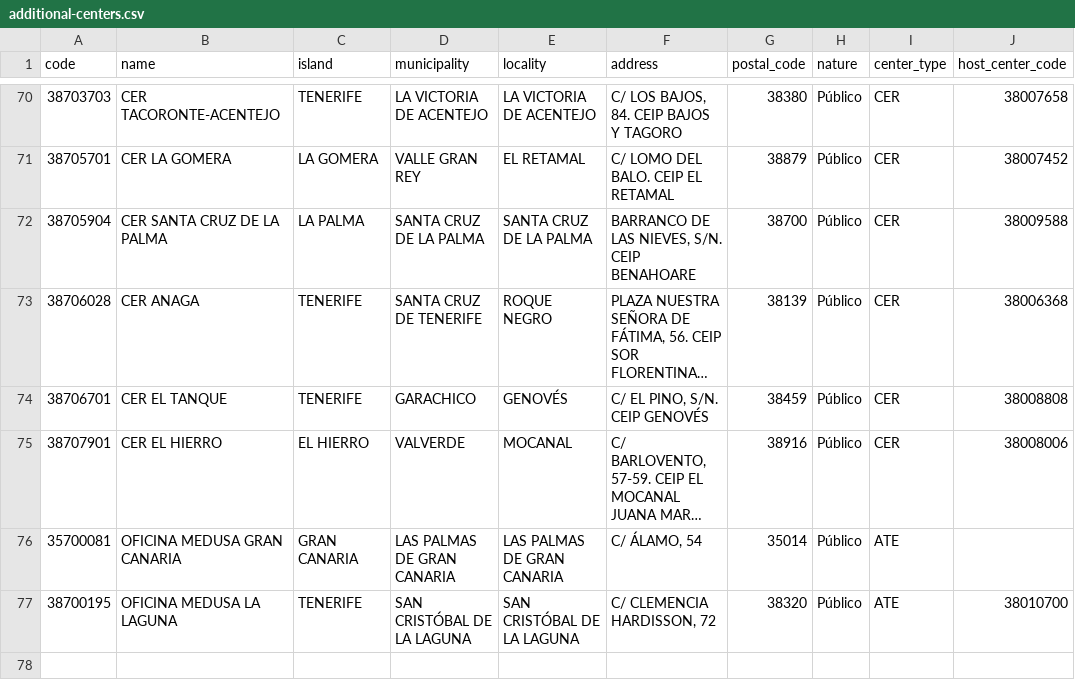
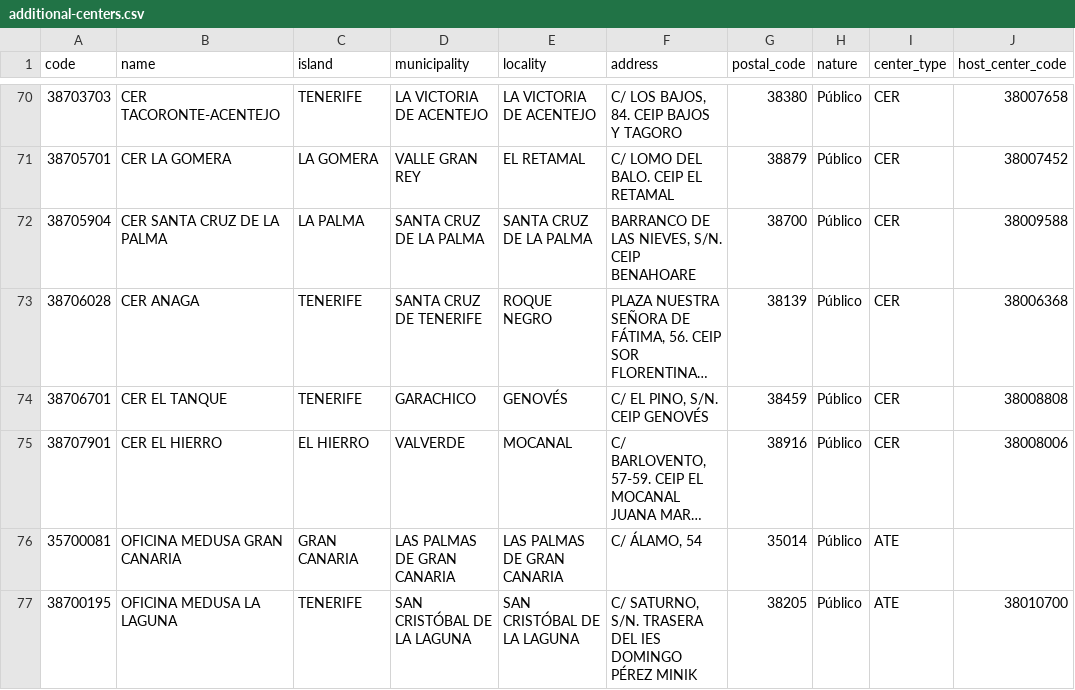
Before and after one commit to ateeducacion/distancias_centros_educativos_canarias, a CSV file: config/additional-centers.csv, drawn as a sheet; only a part is shown, gaps mark what is left out; long unchanged cells end in …; the diff names each change by its address in the sheet, - before the commit and + after, or states it on an @@ line.

Commit message:
Corregir la oficina Medusa de La Laguna a C/ Saturno
The official ATE contact page still lists Calle Clemencia Hardisson;
the operational seat is Calle Saturno, behind IES Domingo Pérez Minik.

```diff
--- a/config/additional-centers.csv
+++ b/config/additional-centers.csv
-F77 (address): C/ CLEMENCIA HARDISSON, 72
+F77 (address): C/ SATURNO, S/N. TRASERA DEL IES DOMINGO PÉREZ MINIK
-G77 (postal_code): 38320
+G77 (postal_code): 38205
```
Also changed, not shown: 1 other file.
